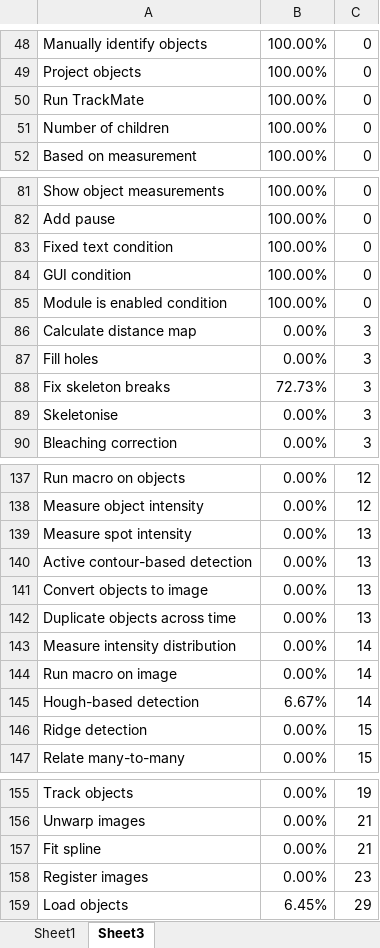
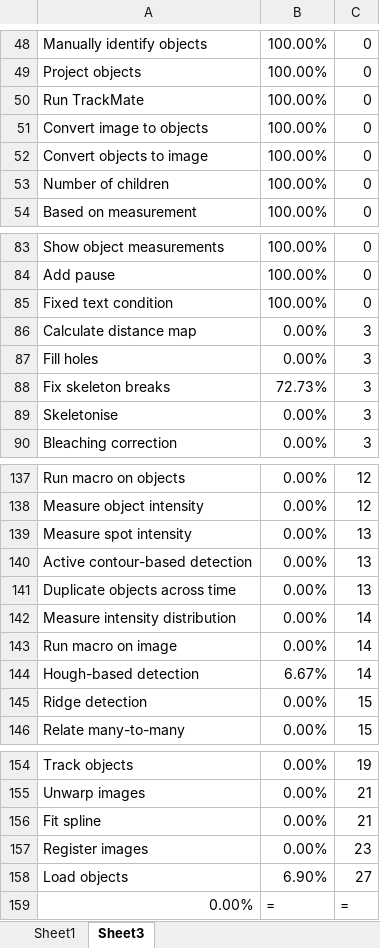
Before and after one commit to mianalysis/mia, an Excel workbook: CoverageHistory.xlsx, sheet Sheet3, drawn as a sheet; only a part is shown, gaps mark what is left out; values as stored, in another font and other column widths than the file's, no borders; removed rows and columns are numbered as before the commit, all else as after; the diff names each change by its address in the sheet, - before the commit and + after, or states it on an @@ line.

Commit message:
Minor bug fixes and updated CoverageHistory.xlsx

```diff
--- a/CoverageHistory.xlsx (sheet Sheet3)
+++ b/CoverageHistory.xlsx (sheet Sheet3)
+row 51: Convert image to objects | 100.00% | 0
+row 52: Convert objects to image | 100.00% | 0
-row 84: GUI condition | 100.00% | 0
-row 85: Module is enabled condition | 100.00% | 0
-row 141: Convert objects to image | 0.00% | 13
-B158: 6.45%
+B158: 6.90%
-C158: 29
+C158: 27
+row 159: 0.00% | = | =
```
Also changed, not shown: sheet Sheet1, charts or pictures, 2 other files.
